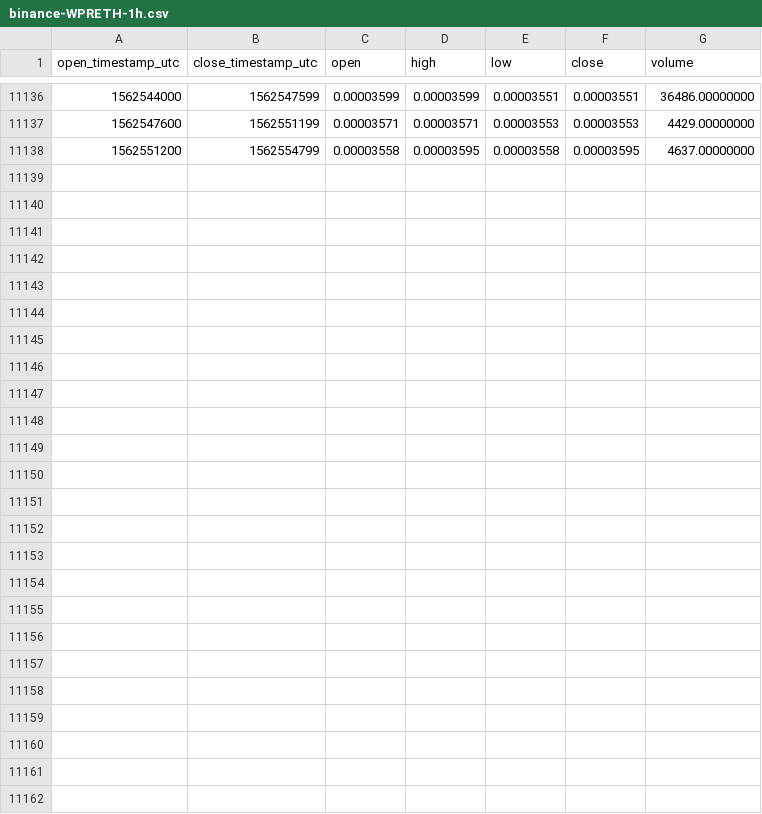
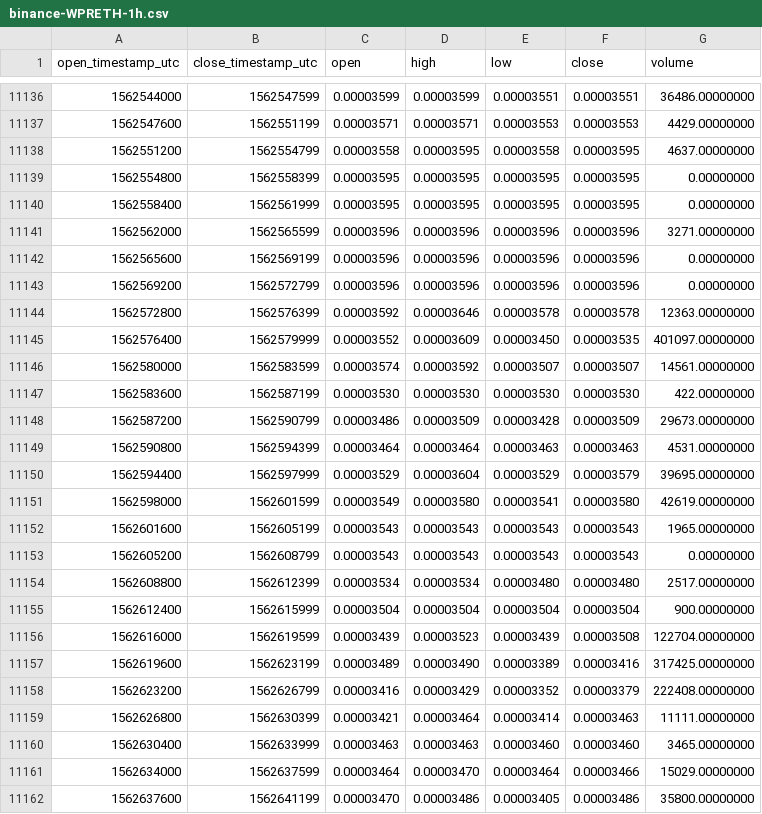
Before and after one commit to cryptobigbro/binance-WPRETH, a CSV file: binance-WPRETH-1h.csv, drawn as a sheet; only a part is shown, gaps mark what is left out.

Commit message:
Update OHLCV data.

```diff
--- a/binance-WPRETH-1h.csv
+++ b/binance-WPRETH-1h.csv
@@ -11138 +11138,25 @@ open_timestamp_utc,close_timestamp_utc,open,high,low,close,volume
 1562551200,1562554799,0.00003558,0.00003595,0.00003558,0.00003595,4637.00000000
+1562554800,1562558399,0.00003595,0.00003595,0.00003595,0.00003595,0.00000000
+1562558400,1562561999,0.00003595,0.00003595,0.00003595,0.00003595,0.00000000
+1562562000,1562565599,0.00003596,0.00003596,0.00003596,0.00003596,3271.00000000
+1562565600,1562569199,0.00003596,0.00003596,0.00003596,0.00003596,0.00000000
+1562569200,1562572799,0.00003596,0.00003596,0.00003596,0.00003596,0.00000000
+1562572800,1562576399,0.00003592,0.00003646,0.00003578,0.00003578,12363.00000000
+1562576400,1562579999,0.00003552,0.00003609,0.00003450,0.00003535,401097.00000000
+1562580000,1562583599,0.00003574,0.00003592,0.00003507,0.00003507,14561.00000000
+1562583600,1562587199,0.00003530,0.00003530,0.00003530,0.00003530,422.00000000
+1562587200,1562590799,0.00003486,0.00003509,0.00003428,0.00003509,29673.00000000
+1562590800,1562594399,0.00003464,0.00003464,0.00003463,0.00003463,4531.00000000
+1562594400,1562597999,0.00003529,0.00003604,0.00003529,0.00003579,39695.00000000
+1562598000,1562601599,0.00003549,0.00003580,0.00003541,0.00003580,42619.00000000
+1562601600,1562605199,0.00003543,0.00003543,0.00003543,0.00003543,1965.00000000
+1562605200,1562608799,0.00003543,0.00003543,0.00003543,0.00003543,0.00000000
+1562608800,1562612399,0.00003534,0.00003534,0.00003480,0.00003480,2517.00000000
+1562612400,1562615999,0.00003504,0.00003504,0.00003504,0.00003504,900.00000000
+1562616000,1562619599,0.00003439,0.00003523,0.00003439,0.00003508,122704.00000000
+1562619600,1562623199,0.00003489,0.00003490,0.00003389,0.00003416,317425.00000000
+1562623200,1562626799,0.00003416,0.00003429,0.00003352,0.00003379,222408.00000000
+1562626800,1562630399,0.00003421,0.00003464,0.00003414,0.00003463,11111.00000000
+1562630400,1562633999,0.00003463,0.00003463,0.00003460,0.00003460,3465.00000000
+1562634000,1562637599,0.00003464,0.00003470,0.00003464,0.00003466,15029.00000000
+1562637600,1562641199,0.00003470,0.00003486,0.00003405,0.00003486,35800.00000000
```
Also changed, not shown: binance-WPRETH-1d.csv.
